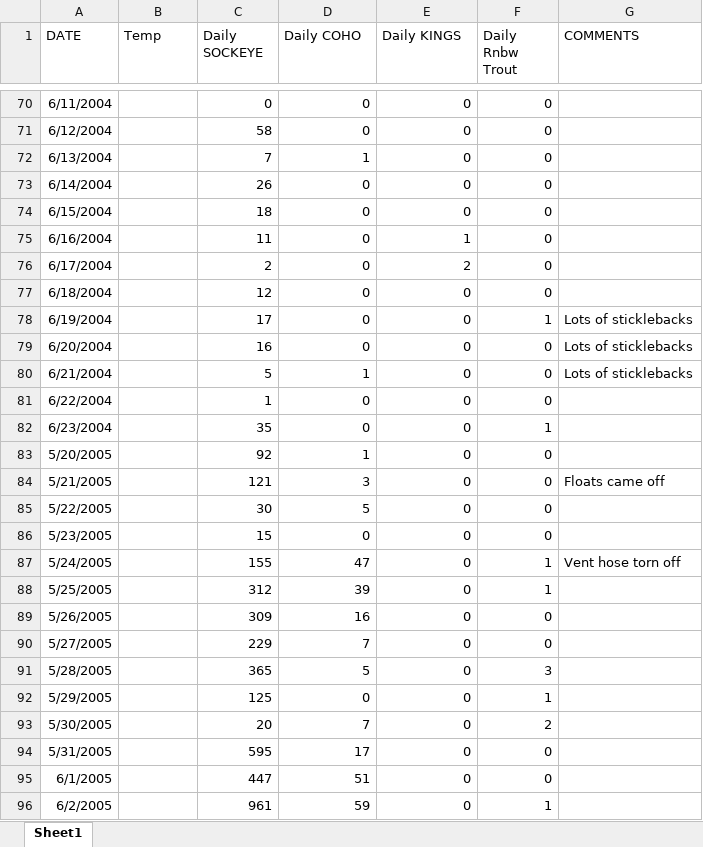
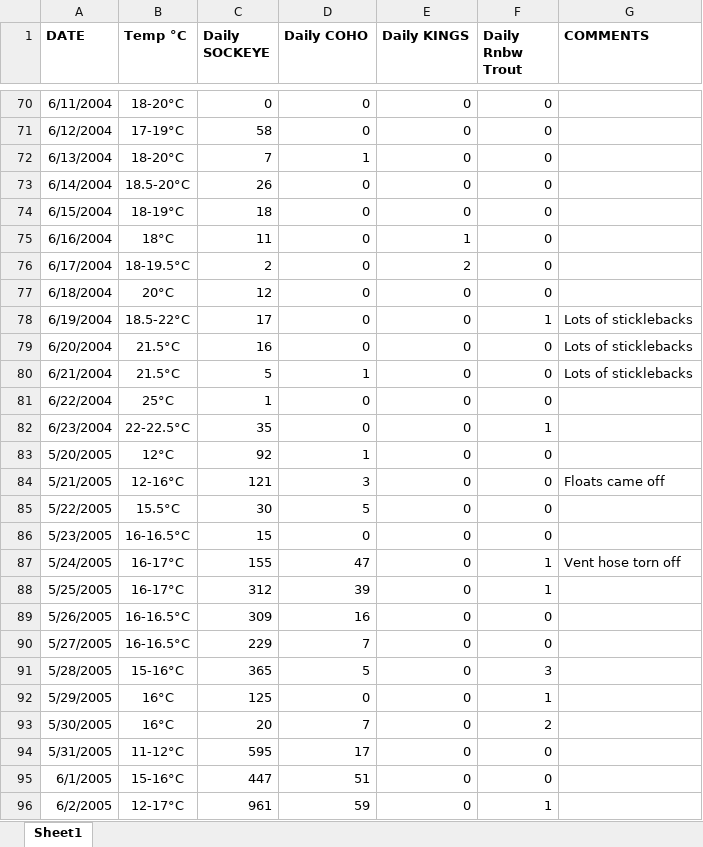
Before and after one commit to brandomoms/Salmon-Project, an Excel workbook: JBER_new/2003-2006_Sixmile_Data.xlsx, sheet Sheet1, drawn as a sheet; only a part is shown, gaps mark what is left out; values as stored, in another font and other column widths than the file's, no borders; the diff covers the shown part only; the diff names each change by its address in the sheet, - before the commit and + after, or states it on an @@ line.

Commit message:
Populated "Temp" data for 2004-2006

```diff
--- a/JBER_new/2003-2006_Sixmile_Data.xlsx (sheet Sheet1)
+++ b/JBER_new/2003-2006_Sixmile_Data.xlsx (sheet Sheet1)
-A1:G1 bold: off
+A1:G1 bold: on
-B1: Temp
+B1: Temp °C
-B70 (Temp °C): (empty)
+B70 (Temp °C): 18-20°C
-B71 (Temp °C): (empty)
+B71 (Temp °C): 17-19°C
-B72 (Temp °C): (empty)
+B72 (Temp °C): 18-20°C
-B73 (Temp °C): (empty)
+B73 (Temp °C): 18.5-20°C
-B74 (Temp °C): (empty)
+B74 (Temp °C): 18-19°C
-B75 (Temp °C): (empty)
+B75 (Temp °C): 18°C
-B76 (Temp °C): (empty)
+B76 (Temp °C): 18-19.5°C
-B77 (Temp °C): (empty)
+B77 (Temp °C): 20°C
-B78 (Temp °C): (empty)
+B78 (Temp °C): 18.5-22°C
-B79:B80 (Temp °C): (empty)
+B79:B80 (Temp °C): 21.5°C
-B81 (Temp °C): (empty)
+B81 (Temp °C): 25°C
-B82 (Temp °C): (empty)
+B82 (Temp °C): 22-22.5°C
-B83 (Temp °C): (empty)
+B83 (Temp °C): 12°C
-B84 (Temp °C): (empty)
+B84 (Temp °C): 12-16°C
-B85 (Temp °C): (empty)
+B85 (Temp °C): 15.5°C
-B86 (Temp °C): (empty)
+B86 (Temp °C): 16-16.5°C
-B87:B88 (Temp °C): (empty)
+B87:B88 (Temp °C): 16-17°C
-B89:B90 (Temp °C): (empty)
+B89:B90 (Temp °C): 16-16.5°C
-B91 (Temp °C): (empty)
+B91 (Temp °C): 15-16°C
-B92:B93 (Temp °C): (empty)
+B92:B93 (Temp °C): 16°C
-B94 (Temp °C): (empty)
+B94 (Temp °C): 11-12°C
-B95 (Temp °C): (empty)
+B95 (Temp °C): 15-16°C
-B96 (Temp °C): (empty)
+B96 (Temp °C): 12-17°C
```
Also changed, not shown: 105 edited cells elsewhere in this sheet.
